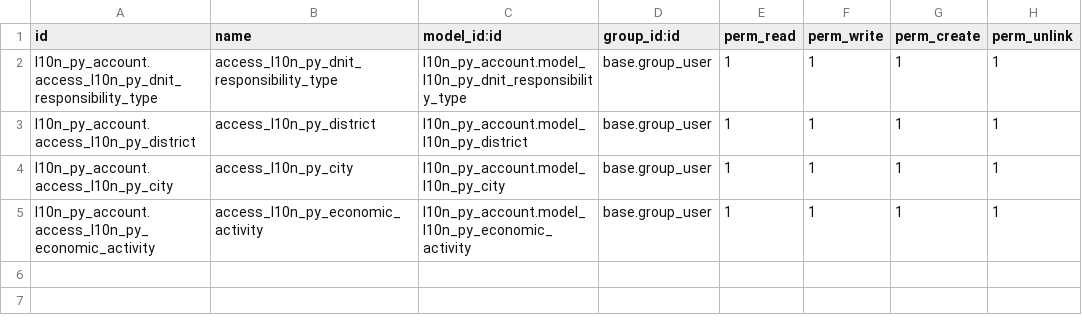
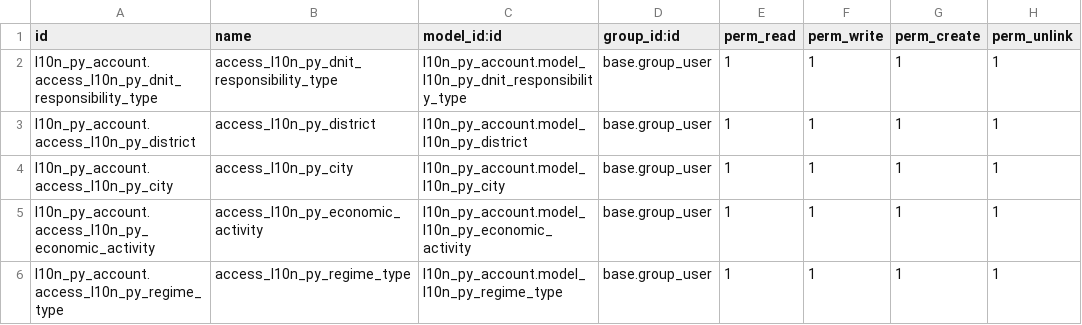
Before and after one commit to frodri12/odoo-custom-addons, a CSV file: l10n_py_account/security/ir.model.access.csv, drawn as a sheet; the diff names each change by its address in the sheet, - before the commit and + after, or states it on an @@ line.

```diff
--- a/l10n_py_account/security/ir.model.access.csv
+++ b/l10n_py_account/security/ir.model.access.csv
+row 6: l10n_py_account.access_l10n_py_regime_type | access_l10n_py_regime_type | l10n_py_account.model_l10n_py_regime_type | base.group_user | 1 | 1 | 1 | 1
```
Also changed, not shown: l10n_py_account/data/template/account.tax-py_base.csv, 30 other files.
